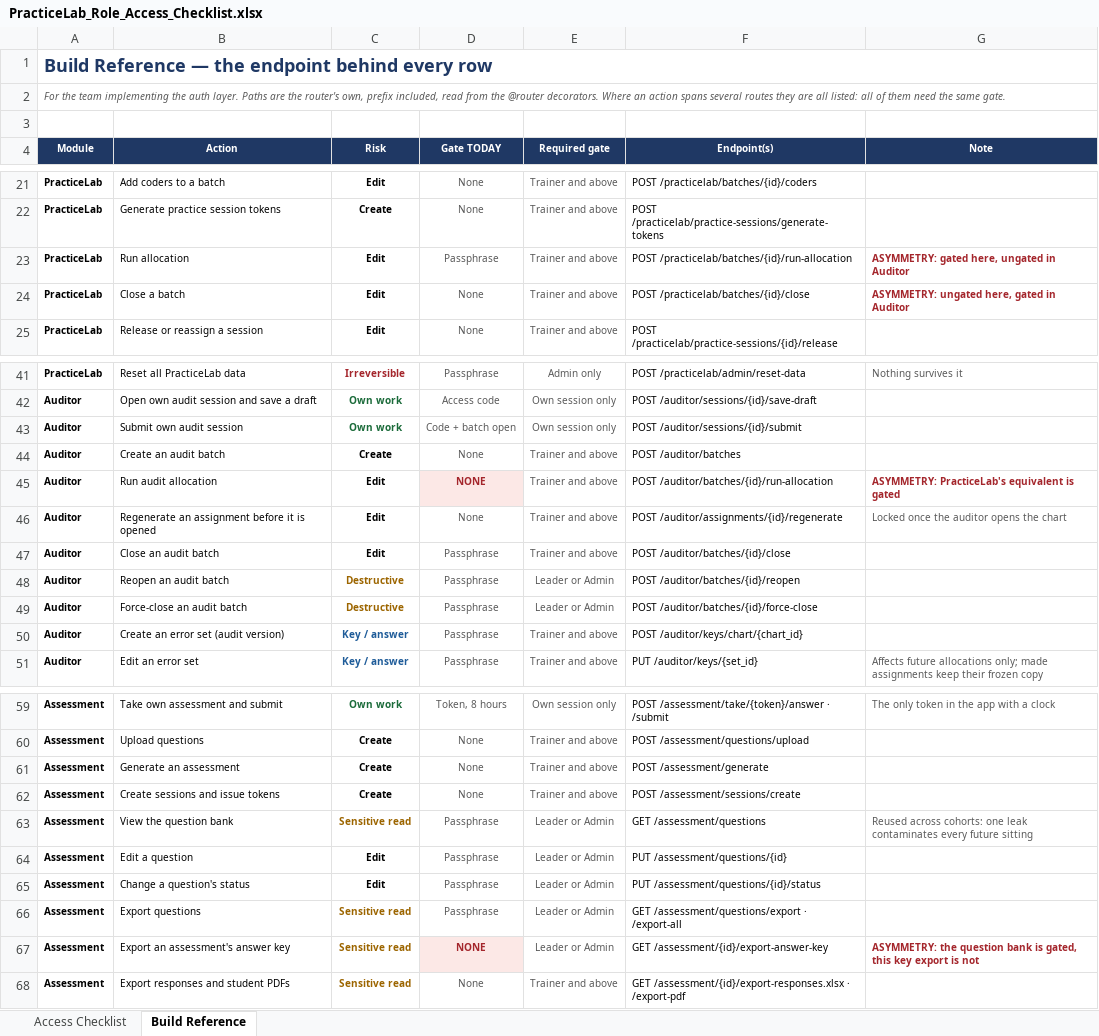
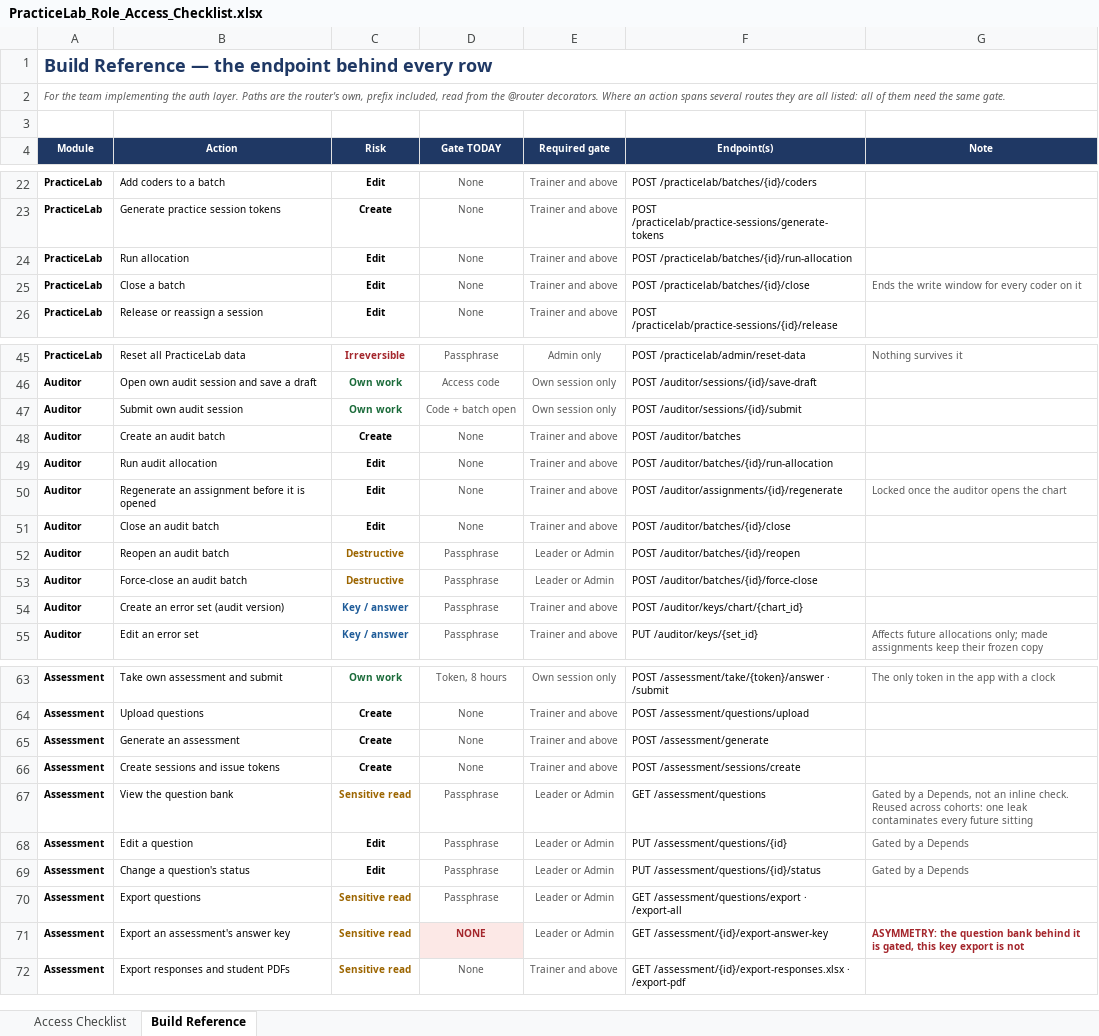
Before and after one commit to codingbuddy17-jpg/PracticeLab, an Excel workbook: docs/PracticeLab_Role_Access_Checklist.xlsx, sheet Build Reference, drawn as a sheet; only a part is shown, gaps mark what is left out; values as stored, in another font and other column widths than the file's, no borders; addresses are those after the commit; the diff covers the shown part only; the diff names each change by its address in the sheet, - before the commit and + after, or states it on an @@ line.

```diff
--- a/docs/PracticeLab_Role_Access_Checklist.xlsx (sheet Build Reference)
+++ b/docs/PracticeLab_Role_Access_Checklist.xlsx (sheet Build Reference)
-D24 (Gate TODAY): Passphrase
+D24 (Gate TODAY): None
-G24 (Note): ASYMMETRY: gated here, ungated in Auditor
+G24 (Note): (empty)
-G25 (Note): ASYMMETRY: ungated here, gated in Auditor
+G25 (Note): Ends the write window for every coder on it
@@ G25 bold: on → off, text colour: #A4262C → #595959 @@
-D49 (Gate TODAY): NONE
+D49 (Gate TODAY): None
@@ D49 bold: on → off, text colour: #A4262C → #595959, fill: #FCE8E6 → none @@
-G49 (Note): ASYMMETRY: PracticeLab's equivalent is gated
+G49 (Note): (empty)
-D51 (Gate TODAY): Passphrase
+D51 (Gate TODAY): None
-G67 (Note): Reused across…
+G67 (Note): Gated by a Depends, not an inline check. Reused across…
-G68:G69 (Note): (empty)
+G68:G69 (Note): Gated by a Depends
-G71 (Note): …question bank is gated,…
+G71 (Note): …question bank behind it is gated,…
```
Also changed, not shown: 8 added rows, 2 removed rows, 29 edited cells and cell formats elsewhere in this sheet, sheet Access Checklist, hidden cells, 2 other files.
